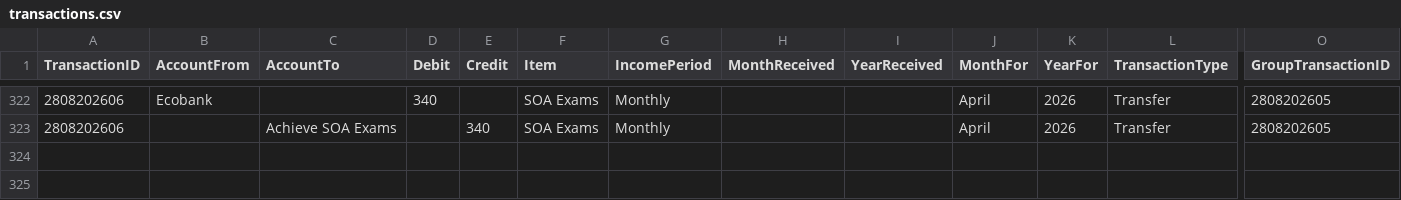
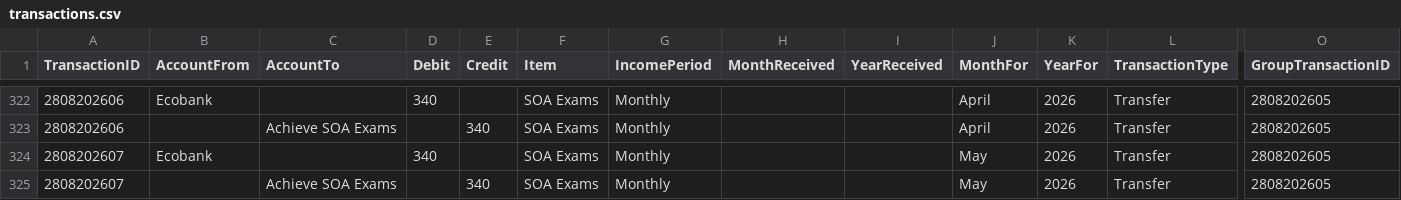
Before and after one commit to lolaaaaa1/lifeOS, a CSV file: data/transactions.csv, drawn as a sheet; only a part is shown, gaps mark what is left out; rows hold the shown columns only; the diff names each change by its address in the sheet, - before the commit and + after, or states it on an @@ line.

Commit message:
Add txn 2808202607

```diff
--- a/data/transactions.csv
+++ b/data/transactions.csv
+row 324: 2808202607 | Ecobank |  | 340 |  | SOA Exams | Monthly |  |  | May | 2026 | Transfer | 2808202605
+row 325: 2808202607 |  | Achieve SOA Exams |  | 340 | SOA Exams | Monthly |  |  | May | 2026 | Transfer | 2808202605
```
